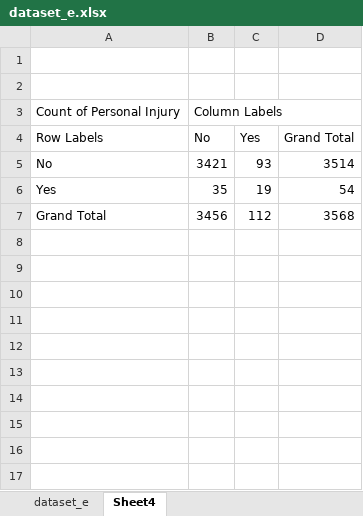
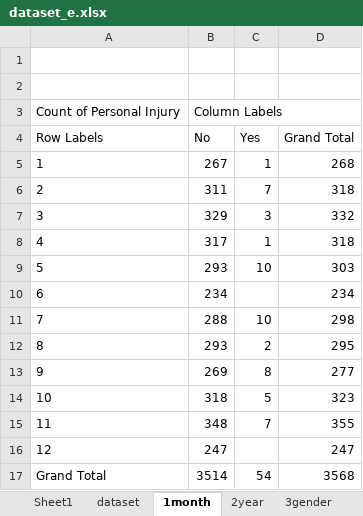
Before and after one commit to hedgehog7453/INFO20002, an Excel workbook: app/assets/dataset_e.xlsx, sheet 1month, drawn as a sheet; values as stored, in another font and other column widths than the file's, no borders; removed rows and columns are numbered as before the commit, all else as after; the diff names each change by its address in the sheet, - before the commit and + after, or states it on an @@ line.

```diff
--- a/app/assets/dataset_e.xlsx (sheet 1month)
+++ b/app/assets/dataset_e.xlsx (sheet 1month)
-sheet tab: dataset_e
+sheet tab: dataset
-sheet tab: Sheet4
+sheet tab: 1month
+sheet tab: Sheet1
+sheet tab: 2year
+sheet tab: 3gender
-row 5: No | 3421 | 93 | 3514
-row 6: Yes | 35 | 19 | 54
+row 5: 1 | 267 | 1 | 268
+row 6: 2 | 311 | 7 | 318
+row 7: 3 | 329 | 3 | 332
+row 8: 4 | 317 | 1 | 318
+row 9: 5 | 293 | 10 | 303
+row 10: 6 | 234 |  | 234
+row 11: 7 | 288 | 10 | 298
+row 12: 8 | 293 | 2 | 295
+row 13: 9 | 269 | 8 | 277
+row 14: 10 | 318 | 5 | 323
+row 15: 11 | 348 | 7 | 355
+row 16: 12 | 247 |  | 247
-B17 (No): 3456
+B17 (No): 3514
-C17 (Yes): 112
+C17 (Yes): 54
```
Also changed, not shown: sheet dataset, other sheet tabs, 11 other files.
